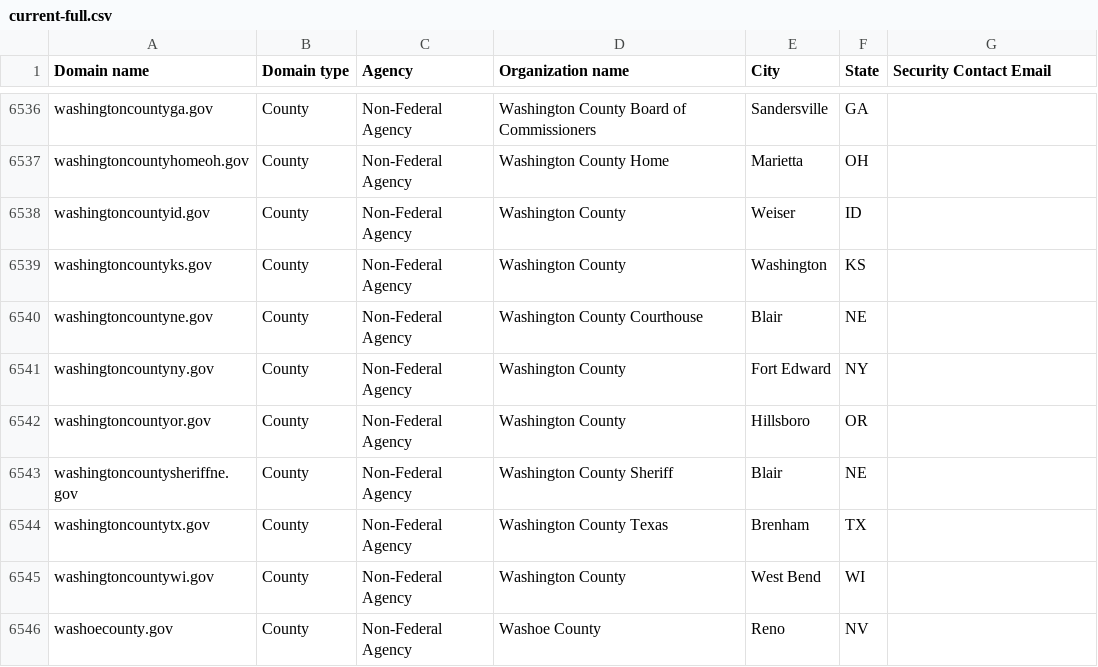
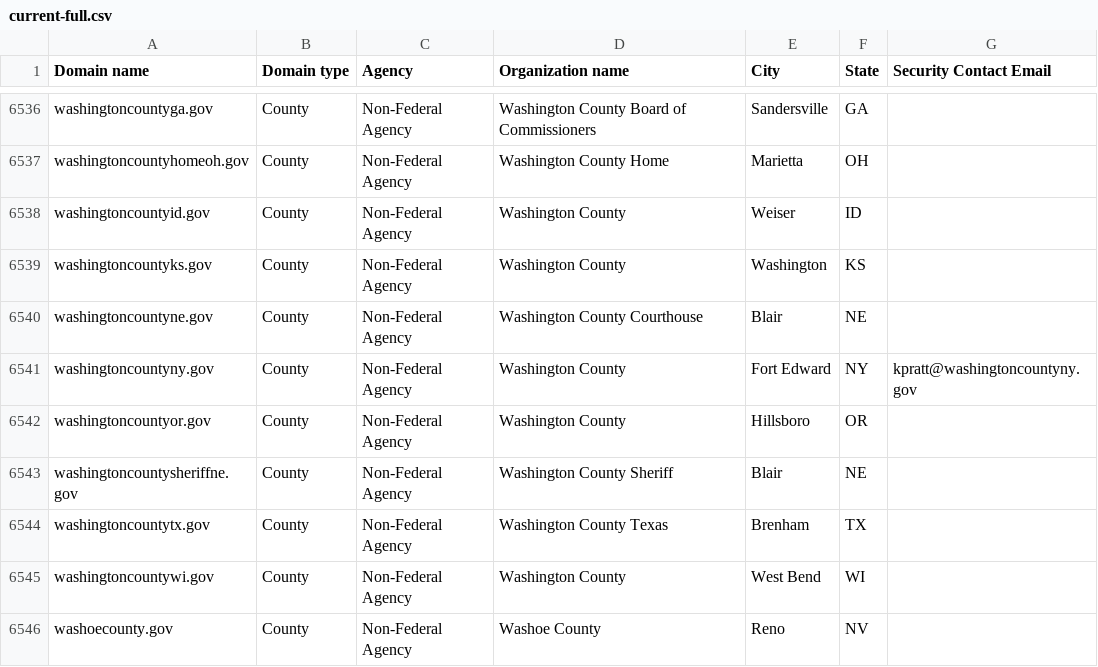
Before and after one commit to zandercymatics/dotgov-data, a CSV file: current-full.csv, drawn as a sheet; only a part is shown, gaps mark what is left out.

Commit message:
Flat: latest data (2024-01-01T06:26:53.940Z) {   "date": "2024-01-01T06:26:53.940Z",   "files": [     {       "name": "current-full.csv",       "deltaBytes": 28,       "source": "https://manage.get.gov/api/v1/get-report/current-full"     }   ] }

```diff
--- a/current-full.csv
+++ b/current-full.csv
@@ -6540,3 +6540,3 @@ washingtoncountyks.gov,County,Non-Federal Agency,Washington County,Washington,KS
 washingtoncountyne.gov,County,Non-Federal Agency,Washington County Courthouse,Blair,NE,
-washingtoncountyny.gov,County,Non-Federal Agency,Washington County,Fort Edward,NY,
+washingtoncountyny.gov,County,Non-Federal Agency,Washington County,Fort Edward,NY,kpratt@washingtoncountyny.gov
 washingtoncountyor.gov,County,Non-Federal Agency,Washington County,Hillsboro,OR,
```
